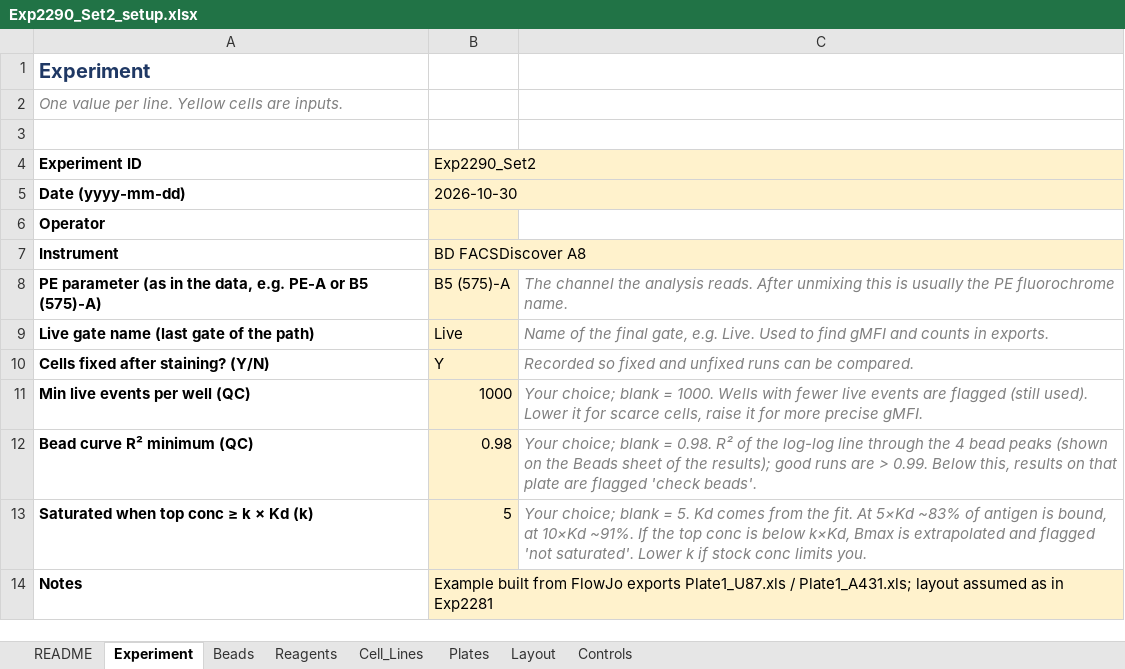
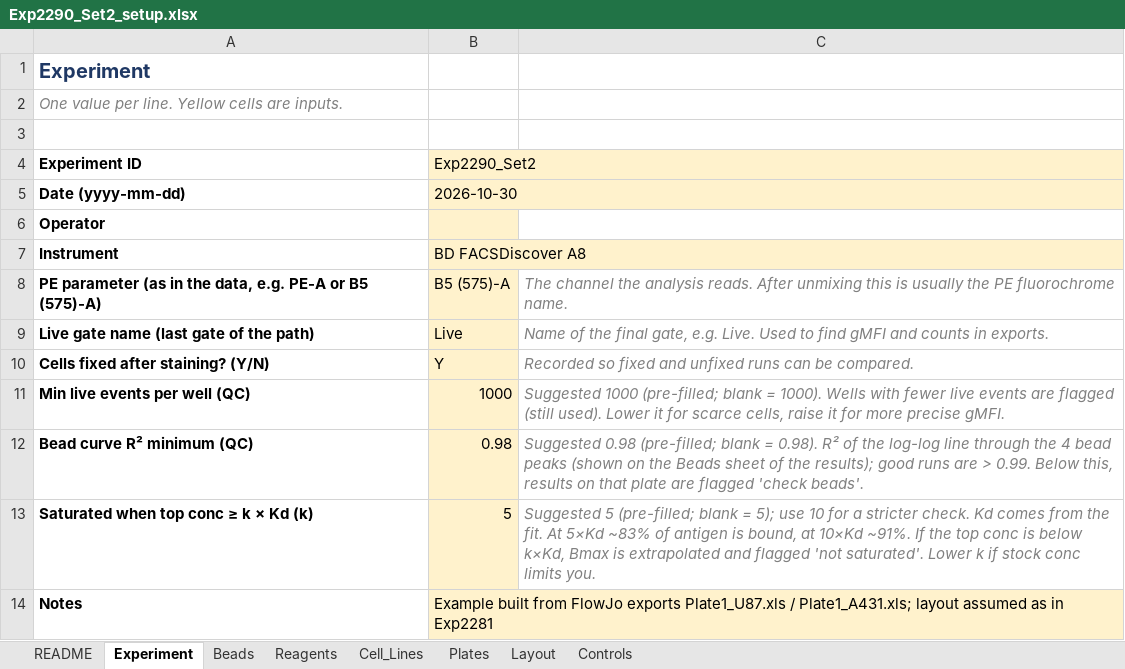
Before and after one commit to masonberger4/qFACS, an Excel workbook: examples/Exp2290_Set2_Plate1/Exp2290_Set2_setup.xlsx, sheet Experiment, drawn as a sheet; values as stored, in another font and other column widths than the file's, no borders; the diff names each change by its address in the sheet, - before the commit and + after, or states it on an @@ line.

```diff
--- a/examples/Exp2290_Set2_Plate1/Exp2290_Set2_setup.xlsx (sheet Experiment)
+++ b/examples/Exp2290_Set2_Plate1/Exp2290_Set2_setup.xlsx (sheet Experiment)
-C11: Your choice; blank = 1000. Wells with…
+C11: Suggested 1000 (pre-filled; blank = 1000). Wells with…
-C12: Your choice; blank = 0.98. R² of…
+C12: Suggested 0.98 (pre-filled; blank = 0.98). R² of…
-C13: Your choice; blank = 5. Kd comes…
+C13: Suggested 5 (pre-filled; blank = 5); use 10 for a stricter check. Kd comes…
```
Also changed, not shown: examples/qFACS_setup_template.xlsx, 2 other files.
